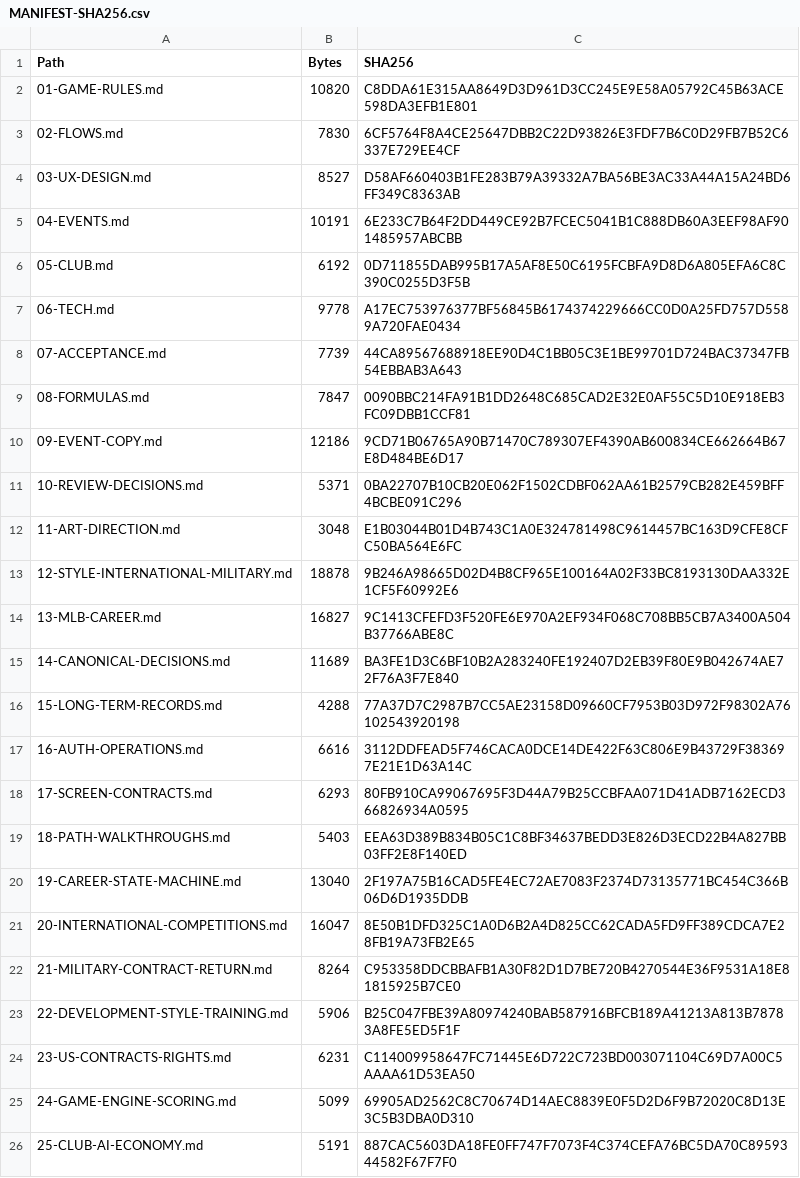
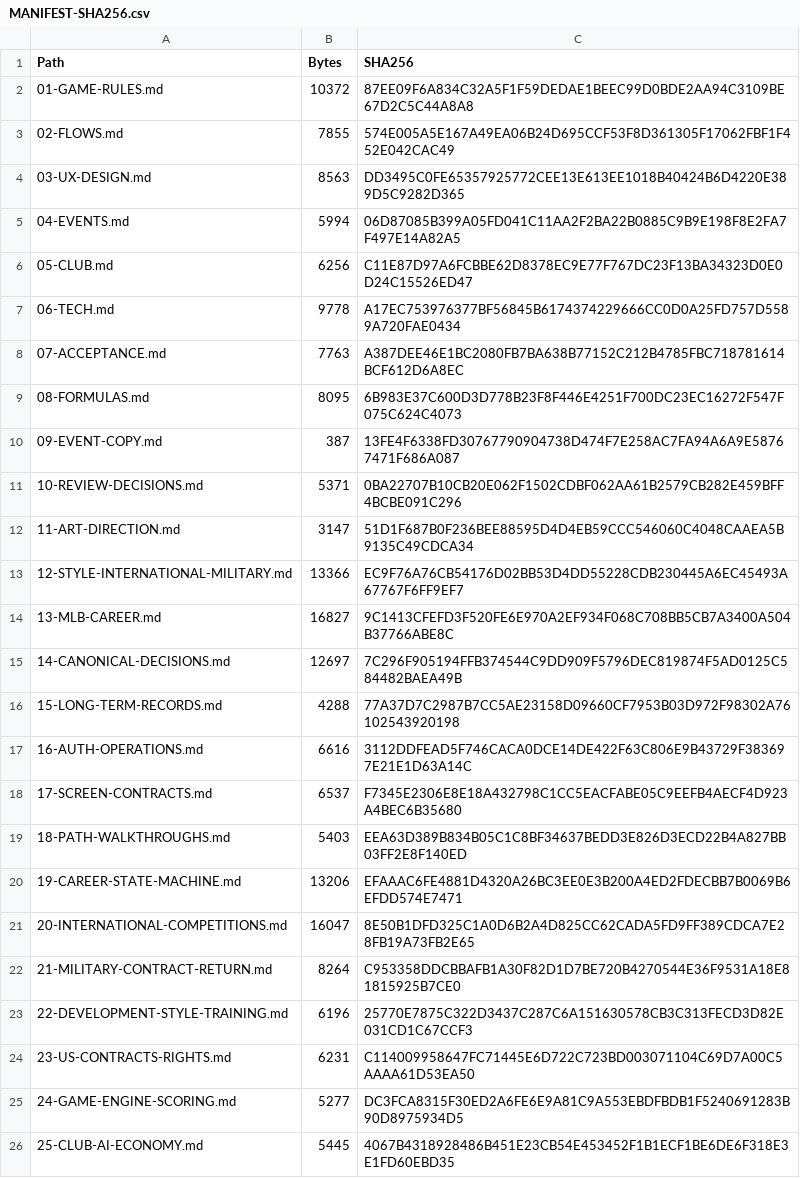
Before and after one commit to bossxor/baseball_Career, a CSV file: docs/design/MANIFEST-SHA256.csv, drawn as a sheet; only a part is shown; the diff covers the shown part only.

```diff
--- a/docs/design/MANIFEST-SHA256.csv
+++ b/docs/design/MANIFEST-SHA256.csv
@@ -1,26 +1,26 @@
 "Path","Bytes","SHA256"
-"01-GAME-RULES.md","10820","C8DDA61E315AA8649D3D961D3CC245E9E58A05792C45B63ACE598DA3EFB1E801"
-"02-FLOWS.md","7830","6CF5764F8A4CE25647DBB2C22D93826E3FDF7B6C0D29FB7B52C6337E729EE4CF"
-"03-UX-DESIGN.md","8527","D58AF660403B1FE283B79A39332A7BA56BE3AC33A44A15A24BD6FF349C8363AB"
-"04-EVENTS.md","10191","6E233C7B64F2DD449CE92B7FCEC5041B1C888DB60A3EEF98AF901485957ABCBB"
-"05-CLUB.md","6192","0D711855DAB995B17A5AF8E50C6195FCBFA9D8D6A805EFA6C8C390C0255D3F5B"
+"01-GAME-RULES.md","10372","87EE09F6A834C32A5F1F59DEDAE1BEEC99D0BDE2AA94C3109BE67D2C5C44A8A8"
+"02-FLOWS.md","7855","574E005A5E167A49EA06B24D695CCF53F8D361305F17062FBF1F452E042CAC49"
+"03-UX-DESIGN.md","8563","DD3495C0FE65357925772CEE13E613EE1018B40424B6D4220E389D5C9282D365"
+"04-EVENTS.md","5994","06D87085B399A05FD041C11AA2F2BA22B0885C9B9E198F8E2FA7F497E14A82A5"
+"05-CLUB.md","6256","C11E87D97A6FCBBE62D8378EC9E77F767DC23F13BA34323D0E0D24C15526ED47"
 "06-TECH.md","9778","A17EC753976377BF56845B6174374229666CC0D0A25FD757D5589A720FAE0434"
-"07-ACCEPTANCE.md","7739","44CA89567688918EE90D4C1BB05C3E1BE99701D724BAC37347FB54EBBAB3A643"
-"08-FORMULAS.md","7847","0090BBC214FA91B1DD2648C685CAD2E32E0AF55C5D10E918EB3FC09DBB1CCF81"
-"09-EVENT-COPY.md","12186","9CD71B06765A90B71470C789307EF4390AB600834CE662664B67E8D484BE6D17"
+"07-ACCEPTANCE.md","7763","A387DEE46E1BC2080FB7BA638B77152C212B4785FBC718781614BCF612D6A8EC"
+"08-FORMULAS.md","8095","6B983E37C600D3D778B23F8F446E4251F700DC23EC16272F547F075C624C4073"
+"09-EVENT-COPY.md","387","13FE4F6338FD30767790904738D474F7E258AC7FA94A6A9E58767471F686A087"
 "10-REVIEW-DECISIONS.md","5371","0BA22707B10CB20E062F1502CDBF062AA61B2579CB282E459BFF4BCBE091C296"
-"11-ART-DIRECTION.md","3048","E1B03044B01D4B743C1A0E324781498C9614457BC163D9CFE8CFC50BA564E6FC"
-"12-STYLE-INTERNATIONAL-MILITARY.md","18878","9B246A98665D02D4B8CF965E100164A02F33BC8193130DAA332E1CF5F60992E6"
+"11-ART-DIRECTION.md","3147","51D1F687B0F236BEE88595D4D4EB59CCC546060C4048CAAEA5B9135C49CDCA34"
+"12-STYLE-INTERNATIONAL-MILITARY.md","13366","EC9F76A76CB54176D02BB53D4DD55228CDB230445A6EC45493A67767F6FF9EF7"
 "13-MLB-CAREER.md","16827","9C1413CFEFD3F520FE6E970A2EF934F068C708BB5CB7A3400A504B37766ABE8C"
-"14-CANONICAL-DECISIONS.md","11689","BA3FE1D3C6BF10B2A283240FE192407D2EB39F80E9B042674AE72F76A3F7E840"
+"14-CANONICAL-DECISIONS.md","12697","7C296F905194FFB374544C9DD909F5796DEC819874F5AD0125C584482BAEA49B"
 "15-LONG-TERM-RECORDS.md","4288","77A37D7C2987B7CC5AE23158D09660CF7953B03D972F98302A76102543920198"
 "16-AUTH-OPERATIONS.md","6616","3112DDFEAD5F746CACA0DCE14DE422F63C806E9B43729F383697E21E1D63A14C"
-"17-SCREEN-CONTRACTS.md","6293","80FB910CA99067695F3D44A79B25CCBFAA071D41ADB7162ECD366826934A0595"
+"17-SCREEN-CONTRACTS.md","6537","F7345E2306E8E18A432798C1CC5EACFABE05C9EEFB4AECF4D923A4BEC6B35680"
 "18-PATH-WALKTHROUGHS.md","5403","EEA63D389B834B05C1C8BF34637BEDD3E826D3ECD22B4A827BB03FF2E8F140ED"
-"19-CAREER-STATE-MACHINE.md","13040","2F197A75B16CAD5FE4EC72AE7083F2374D73135771BC454C366B06D6D1935DDB"
+"19-CAREER-STATE-MACHINE.md","13206","EFAAAC6FE4881D4320A26BC3EE0E3B200A4ED2FDECBB7B0069B6EFDD574E7471"
 "20-INTERNATIONAL-COMPETITIONS.md","16047","8E50B1DFD325C1A0D6B2A4D825CC62CADA5FD9FF389CDCA7E28FB19A73FB2E65"
 "21-MILITARY-CONTRACT-RETURN.md","8264","C953358DDCBBAFB1A30F82D1D7BE720B4270544E36F9531A18E81815925B7CE0"
-"22-DEVELOPMENT-STYLE-TRAINING.md","5906","B25C047FBE39A80974240BAB587916BFCB189A41213A813B78783A8FE5ED5F1F"
+"22-DEVELOPMENT-STYLE-TRAINING.md","6196","25770E7875C322D3437C287C6A151630578CB3C313FECD3D82E031CD1C67CCF3"
 "23-US-CONTRACTS-RIGHTS.md","6231","C114009958647FC71445E6D722C723BD003071104C69D7A00C5AAAA61D53EA50"
-"24-GAME-ENGINE-SCORING.md","5099","69905AD2562C8C70674D14AEC8839E0F5D2D6F9B72020C8D13E3C5B3DBA0D310"
-"25-CLUB-AI-ECONOMY.md","5191","887CAC5603DA18FE0FF747F7073F4C374CEFA76BC5DA70C8959344582F67F7F0"
+"24-GAME-ENGINE-SCORING.md","5277","DC3FCA8315F30ED2A6FE6E9A81C9A553EBDFBDB1F5240691283B90D8975934D5"
+"25-CLUB-AI-ECONOMY.md","5445","4067B4318928486B451E23CB54E453452F1B1ECF1BE6DE6F318E3E1FD60EBD35"
```
Also changed, not shown: 12 added rows and 34 edited cells elsewhere in this file, 33 other files.
